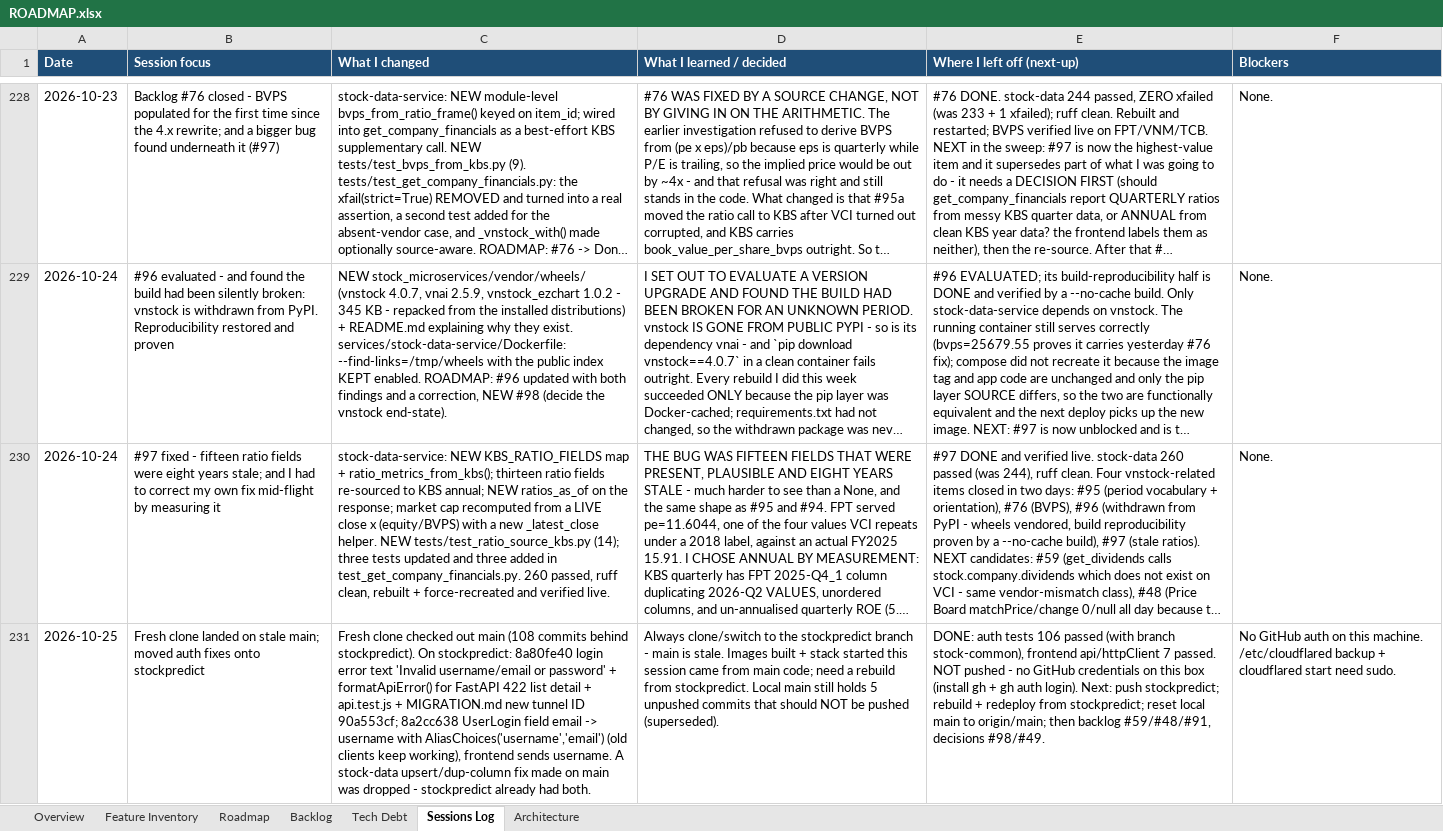
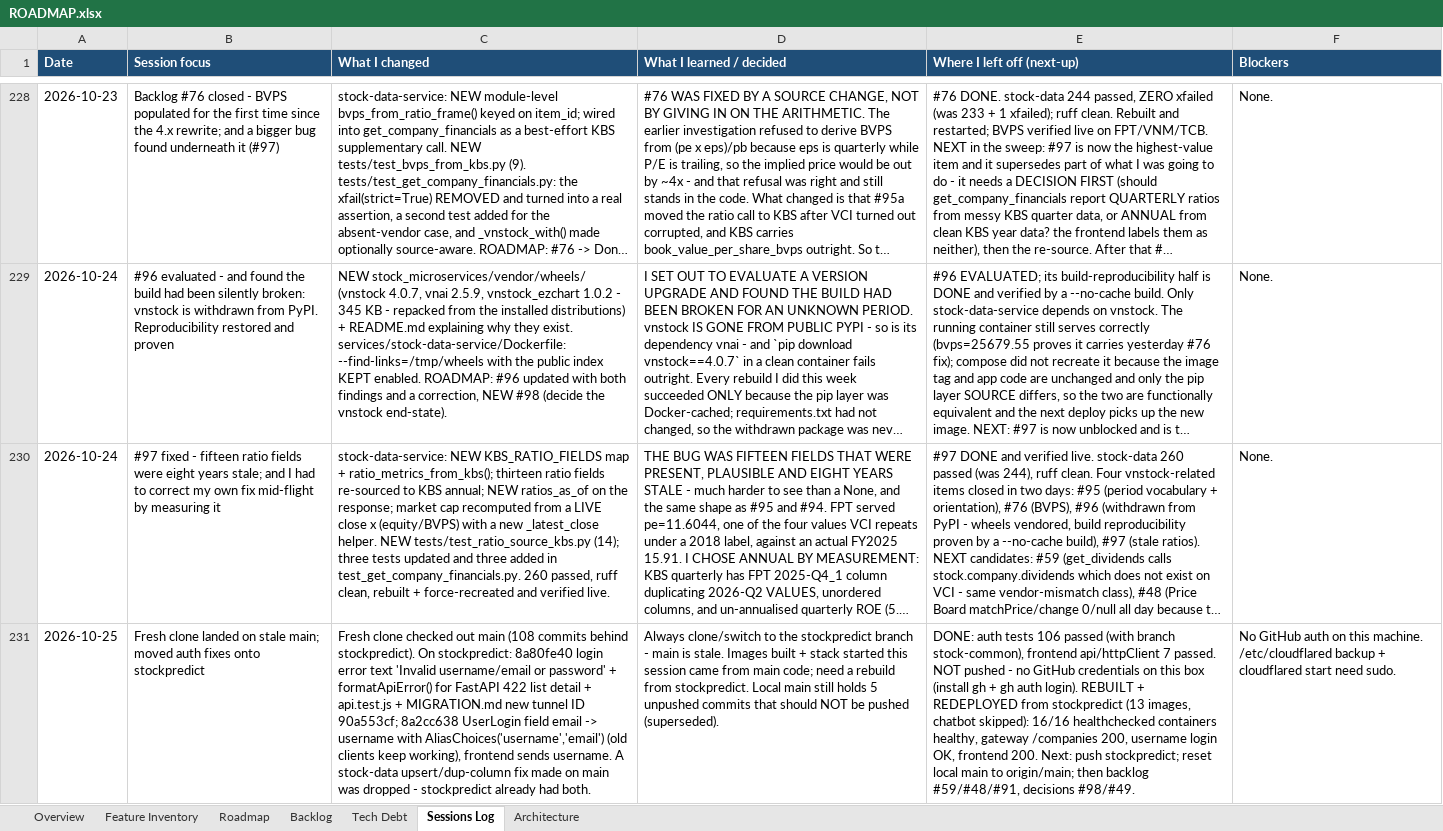
Before and after one commit to Tuanph1970/all_projects, an Excel workbook: stockpredict/ROADMAP.xlsx, sheet Sessions Log, drawn as a sheet; only a part is shown, gaps mark what is left out; long unchanged cells end in …; values as stored, in another font and other column widths than the file's, no borders; the diff names each change by its address in the sheet, - before the commit and + after, or states it on an @@ line.

```diff
--- a/stockpredict/ROADMAP.xlsx (sheet Sessions Log)
+++ b/stockpredict/ROADMAP.xlsx (sheet Sessions Log)
-E231 (Where I left off (next-up)): …auth login). Next: push stockpredict; rebuild + redeploy from stockpredict; reset…
+E231 (Where I left off (next-up)): …auth login). REBUILT + REDEPLOYED from stockpredict (13 images, chatbot skipped): 16/16 healthchecked containers healthy, gateway /companies 200, username login OK, frontend 200. Next: push stockpredict; reset…
```
